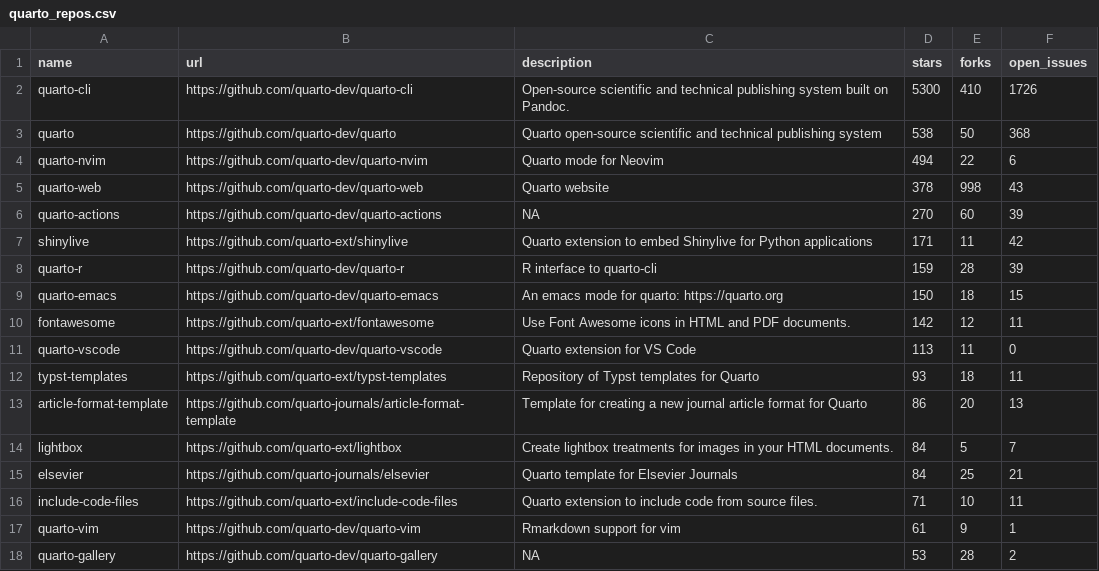
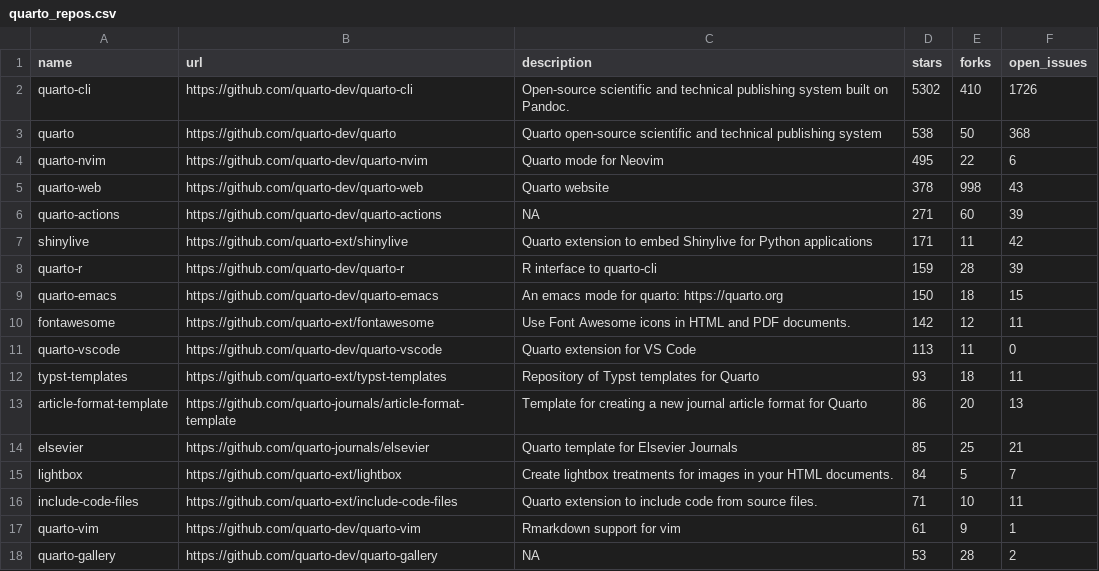
Before and after one commit to t-emery/github_actions_in_R_test, a CSV file: 01-monitoring-quarto-repos/quarto_repos.csv, drawn as a sheet; only a part is shown.

```diff
--- a/01-monitoring-quarto-repos/quarto_repos.csv
+++ b/01-monitoring-quarto-repos/quarto_repos.csv
@@ -1,7 +1,7 @@
 name,url,description,stars,forks,open_issues
-quarto-cli,https://github.com/quarto-dev/quarto-cli,Open-source scientific and technical publishing system built on Pandoc.,5300,410,1726
+quarto-cli,https://github.com/quarto-dev/quarto-cli,Open-source scientific and technical publishing system built on Pandoc.,5302,410,1726
 quarto,https://github.com/quarto-dev/quarto,Quarto open-source scientific and technical publishing system,538,50,368
-quarto-nvim,https://github.com/quarto-dev/quarto-nvim,Quarto mode for Neovim,494,22,6
+quarto-nvim,https://github.com/quarto-dev/quarto-nvim,Quarto mode for Neovim,495,22,6
 quarto-web,https://github.com/quarto-dev/quarto-web,Quarto website,378,998,43
-quarto-actions,https://github.com/quarto-dev/quarto-actions,NA,270,60,39
+quarto-actions,https://github.com/quarto-dev/quarto-actions,NA,271,60,39
 shinylive,https://github.com/quarto-ext/shinylive,Quarto extension to embed Shinylive for Python applications,171,11,42
@@ -13,4 +13,4 @@ typst-templates,https://github.com/quarto-ext/typst-templates,Repository of Typs
 article-format-template,https://github.com/quarto-journals/article-format-template,Template for creating a new journal article format for Quarto ,86,20,13
+elsevier,https://github.com/quarto-journals/elsevier,Quarto template for Elsevier Journals,85,25,21
 lightbox,https://github.com/quarto-ext/lightbox,Create lightbox treatments for images in your HTML documents.,84,5,7
-elsevier,https://github.com/quarto-journals/elsevier,Quarto template for Elsevier Journals,84,25,21
 include-code-files,https://github.com/quarto-ext/include-code-files,Quarto extension to include code from source files.,71,10,11
```
Also changed, not shown: 1 other file.
